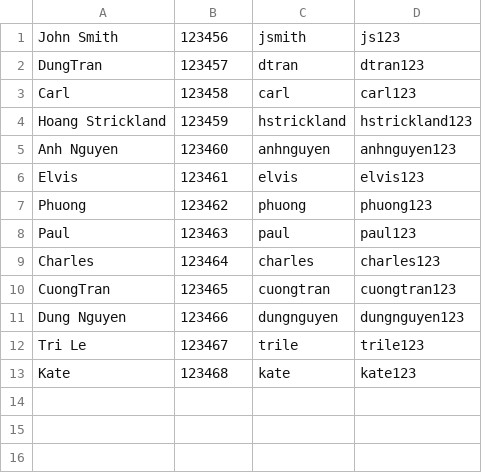
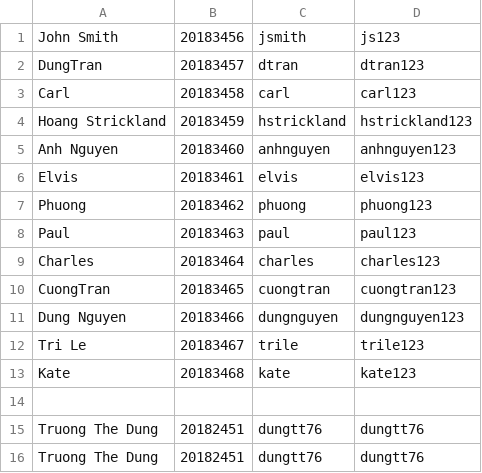
Before and after one commit to elofamomo/SIS, a CSV file: src/main/resources/user/studentAccount.csv, drawn as a sheet.

```diff
--- a/src/main/resources/user/studentAccount.csv
+++ b/src/main/resources/user/studentAccount.csv
@@ -1,13 +1,16 @@
-John Smith,123456,jsmith,js123
-DungTran,123457,dtran,dtran123
-Carl,123458,carl,carl123
-Hoang Strickland,123459,hstrickland,hstrickland123
-Anh Nguyen,123460,anhnguyen,anhnguyen123
-Elvis,123461,elvis,elvis123
-Phuong,123462,phuong,phuong123
-Paul,123463,paul,paul123
-Charles,123464,charles,charles123
-CuongTran,123465,cuongtran,cuongtran123
-Dung Nguyen,123466,dungnguyen,dungnguyen123
-Tri Le,123467,trile,trile123
-Kate,123468,kate,kate123
+John Smith,20183456,jsmith,js123
+DungTran,20183457,dtran,dtran123
+Carl,20183458,carl,carl123
+Hoang Strickland,20183459,hstrickland,hstrickland123
+Anh Nguyen,20183460,anhnguyen,anhnguyen123
+Elvis,20183461,elvis,elvis123
+Phuong,20183462,phuong,phuong123
+Paul,20183463,paul,paul123
+Charles,20183464,charles,charles123
+CuongTran,20183465,cuongtran,cuongtran123
+Dung Nguyen,20183466,dungnguyen,dungnguyen123
+Tri Le,20183467,trile,trile123
+Kate,20183468,kate,kate123
+
+Truong The Dung,20182451,dungtt76,dungtt76
+Truong The Dung,20182451,dungtt76,dungtt76
```
Also changed, not shown: 9 other files.
